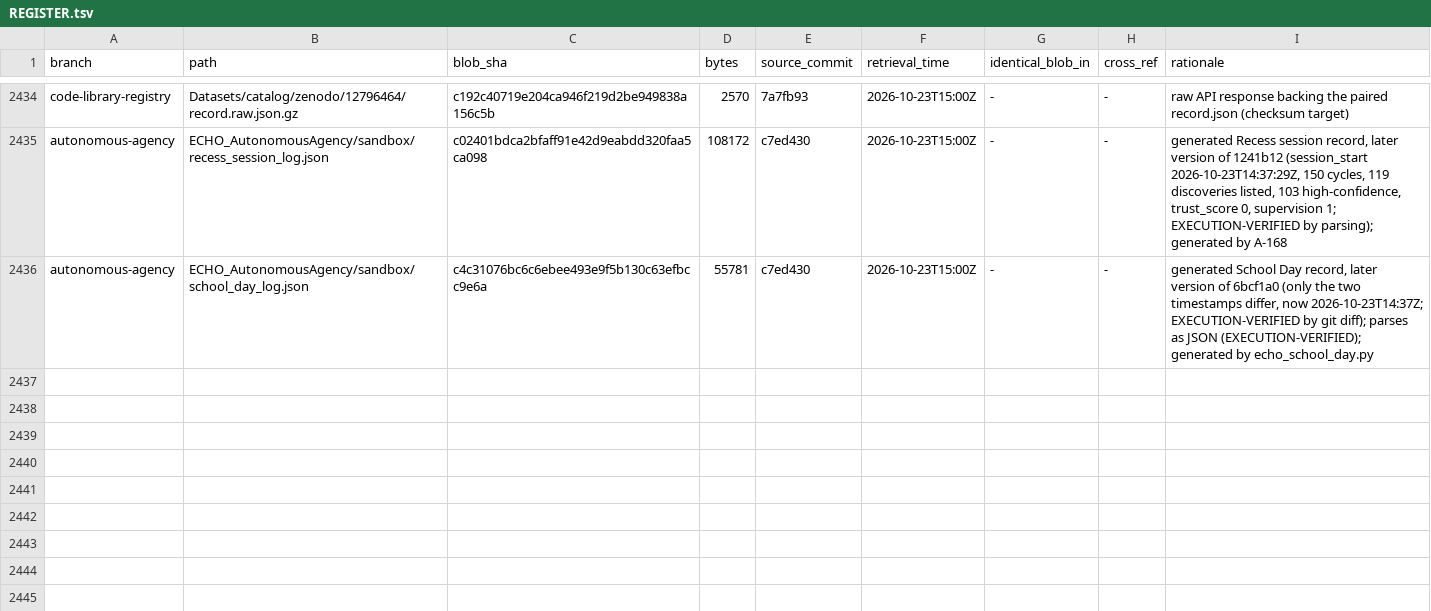
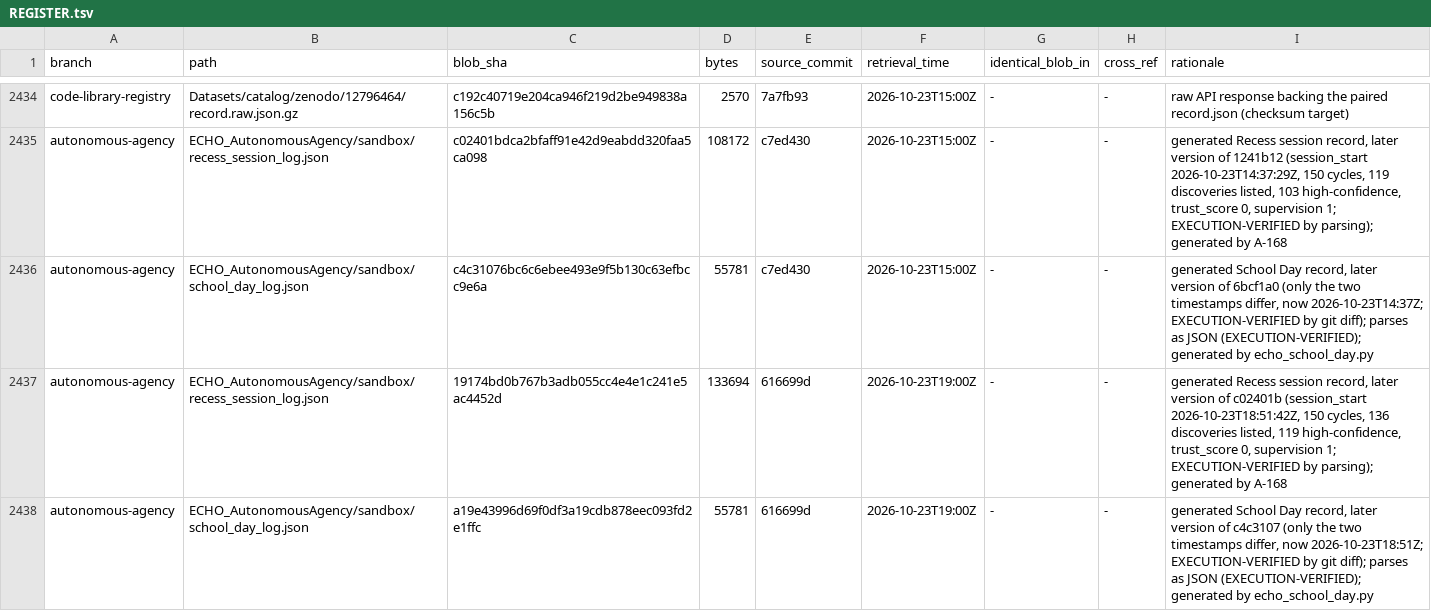
Before and after one commit to AGI144348Outlook/Echo_Green_Future, a TSV file: L2-library/Registries/REGISTER.tsv, drawn as a sheet; only a part is shown, gaps mark what is left out.

```diff
--- a/L2-library/Registries/REGISTER.tsv
+++ b/L2-library/Registries/REGISTER.tsv
@@ -2436 +2436,3 @@ autonomous-agency	ECHO_AutonomousAgency/sandbox/recess_session_log.json	c02401bd
 autonomous-agency	ECHO_AutonomousAgency/sandbox/school_day_log.json	c4c31076bc6c6ebee493e9f5b130c63efbcc9e6a	55781	c7ed430	2026-10-23T15:00Z	-	-	generated School Day record, later version of 6bcf1a0 (only the two timestamps differ, now 2026-10-23T14:37Z; EXECUTION-VERIFIED by git diff); parses as JSON (EXECUTION-VERIFIED); generated by echo_school_day.py
+autonomous-agency	ECHO_AutonomousAgency/sandbox/recess_session_log.json	19174bd0b767b3adb055cc4e4e1c241e5ac4452d	133694	616699d	2026-10-23T19:00Z	-	-	generated Recess session record, later version of c02401b (session_start 2026-10-23T18:51:42Z, 150 cycles, 136 discoveries listed, 119 high-confidence, trust_score 0, supervision 1; EXECUTION-VERIFIED by parsing); generated by A-168
+autonomous-agency	ECHO_AutonomousAgency/sandbox/school_day_log.json	a19e43996d69f0df3a19cdb878eec093fd2e1ffc	55781	616699d	2026-10-23T19:00Z	-	-	generated School Day record, later version of c4c3107 (only the two timestamps differ, now 2026-10-23T18:51Z; EXECUTION-VERIFIED by git diff); parses as JSON (EXECUTION-VERIFIED); generated by echo_school_day.py
```
Also changed, not shown: L2-library/Algorithms/REGISTER.tsv, L2-library/Logics/REGISTER.tsv, 5 other files.
